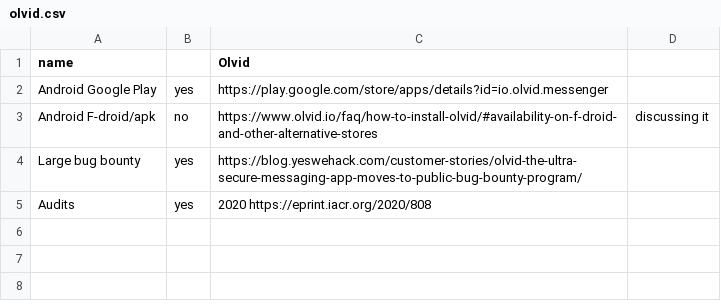
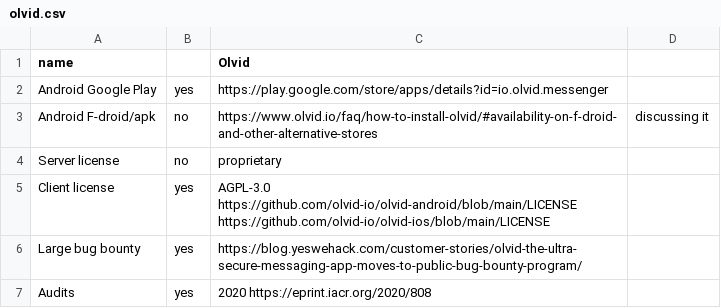
Before and after one commit to bkil/secuchart, a CSV file: data/olvid.csv, drawn as a sheet.

Commit message:
data/SafeUM,olvid,wickr,zoom: license

```diff
--- a/data/olvid.csv
+++ b/data/olvid.csv
@@ -3,2 +3,4 @@ Android Google Play;yes;https://play.google.com/store/apps/details?id=io.olvid.m
 Android F-droid/apk;no;https://www.olvid.io/faq/how-to-install-olvid/#availability-on-f-droid-and-other-alternative-stores;discussing it
+Server license;no;proprietary;
+Client license;yes;AGPL-3.0 https://github.com/olvid-io/olvid-android/blob/main/LICENSE https://github.com/olvid-io/olvid-ios/blob/main/LICENSE;
 Large bug bounty;yes;https://blog.yeswehack.com/customer-stories/olvid-the-ultra-secure-messaging-app-moves-to-public-bug-bounty-program/;
```
Also changed, not shown: data/wickr_me.csv, data/zoom.csv, 1 other file.
